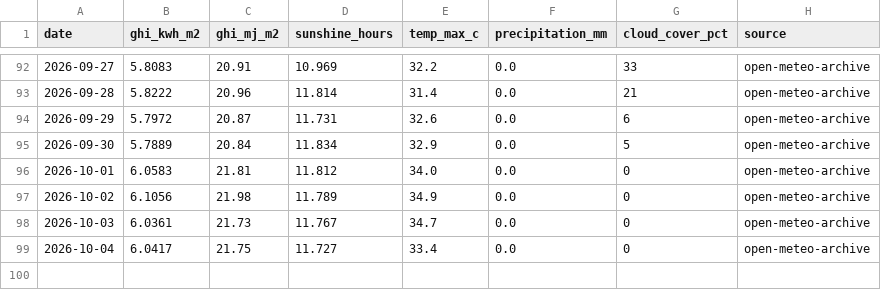
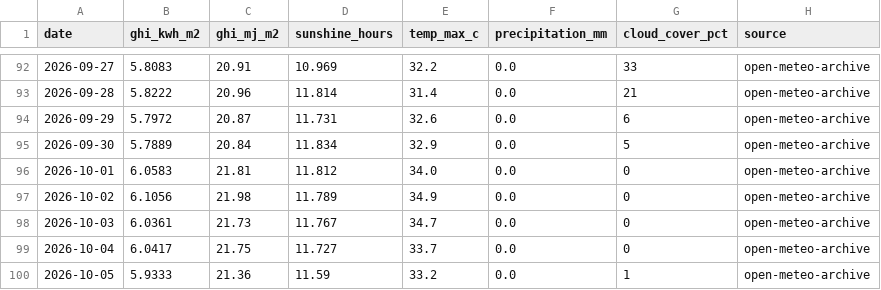
Before and after one commit to Sahil2911/Inverter, a CSV file: data/processed/irradiance_kalol.csv, drawn as a sheet; only a part is shown, gaps mark what is left out.

```diff
--- a/data/processed/irradiance_kalol.csv
+++ b/data/processed/irradiance_kalol.csv
@@ -98,2 +98,3 @@ date,ghi_kwh_m2,ghi_mj_m2,sunshine_hours,temp_max_c,precipitation_mm,cloud_cover
 2026-10-03,6.0361,21.73,11.767,34.7,0.0,0,open-meteo-archive
-2026-10-04,6.0417,21.75,11.727,33.4,0.0,0,open-meteo-archive
+2026-10-04,6.0417,21.75,11.727,33.7,0.0,0,open-meteo-archive
+2026-10-05,5.9333,21.36,11.59,33.2,0.0,1,open-meteo-archive
```
Also changed, not shown: 1 other file.
